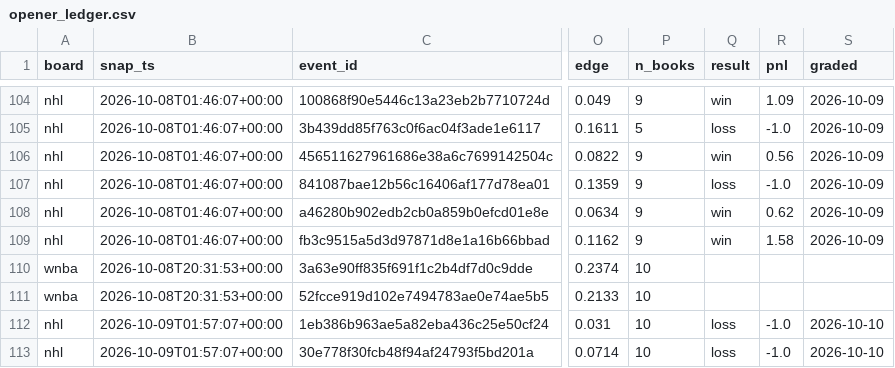
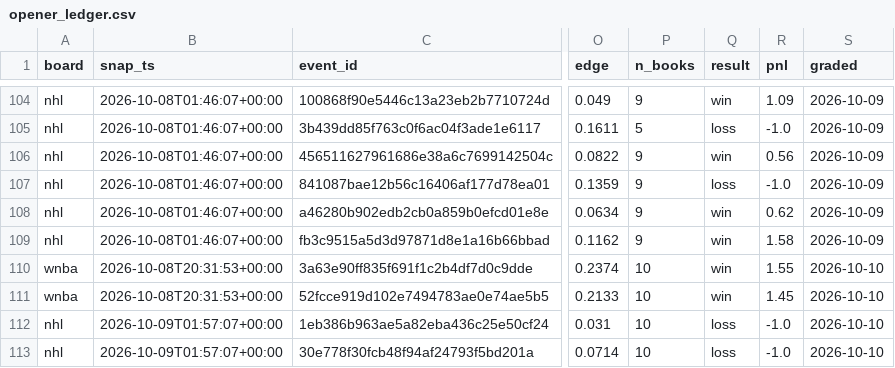
Before and after one commit to azcal/mbm-data, a CSV file: ledger/opener_ledger.csv, drawn as a sheet; only a part is shown, gaps mark what is left out; the diff names each change by its address in the sheet, - before the commit and + after, or states it on an @@ line.

Commit message:
ledger 2026-10-10

```diff
--- a/ledger/opener_ledger.csv
+++ b/ledger/opener_ledger.csv
-Q110:Q111 (result): (empty)
+Q110:Q111 (result): win
-R110 (pnl): (empty)
+R110 (pnl): 1.55
-S110:S111 (graded): (empty)
+S110:S111 (graded): 2026-10-10
-R111 (pnl): (empty)
+R111 (pnl): 1.45
```
